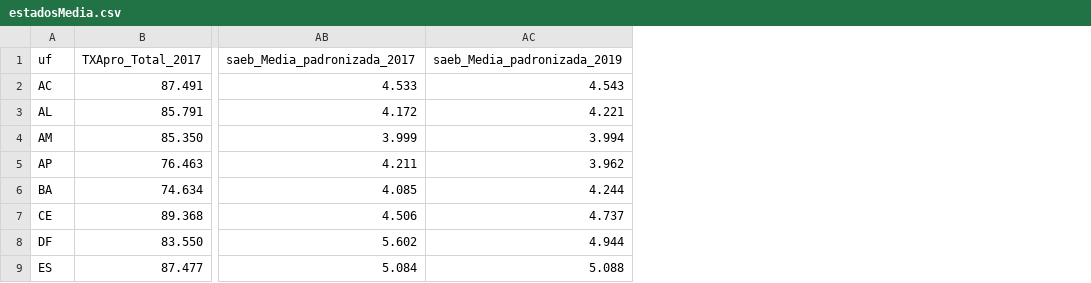
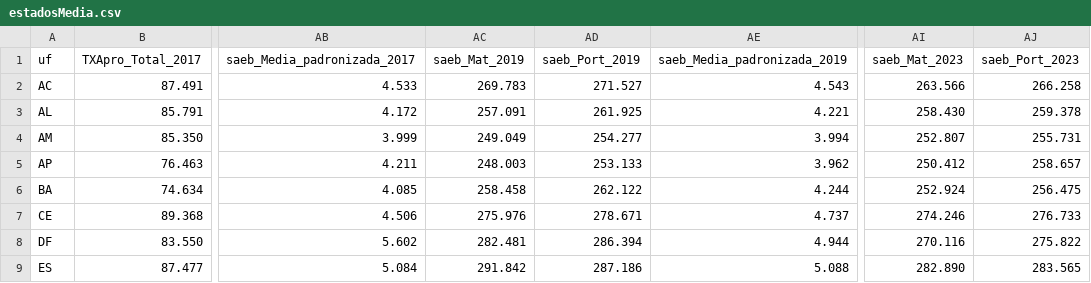
Before and after one commit to brunomaion/Analise-IDEB-Brasil, a CSV file: planilhas/estadosMedia.csv, drawn as a sheet; only a part is shown, gaps mark what is left out; the diff names each change by its address in the sheet, - before the commit and + after, or states it on an @@ line.

Commit message:
mat e port

```diff
--- a/planilhas/estadosMedia.csv
+++ b/planilhas/estadosMedia.csv
+column AC (saeb_Mat_2019), rows 2-9: 269.783 | 257.091 | 249.049 | 248.003 | 258.458 | 275.976 | 282.481 | 291.842
+column AD (saeb_Port_2019), rows 2-9: 271.527 | 261.925 | 254.277 | 253.133 | 262.122 | 278.671 | 286.394 | 287.186
+column AI (saeb_Mat_2023), rows 2-9: 263.566 | 258.430 | 252.807 | 250.412 | 252.924 | 274.246 | 270.116 | 282.890
+column AJ (saeb_Port_2023), rows 2-9: 266.258 | 259.378 | 255.731 | 258.657 | 256.475 | 276.733 | 275.822 | 283.565
```
Also changed, not shown: 47 other files.
